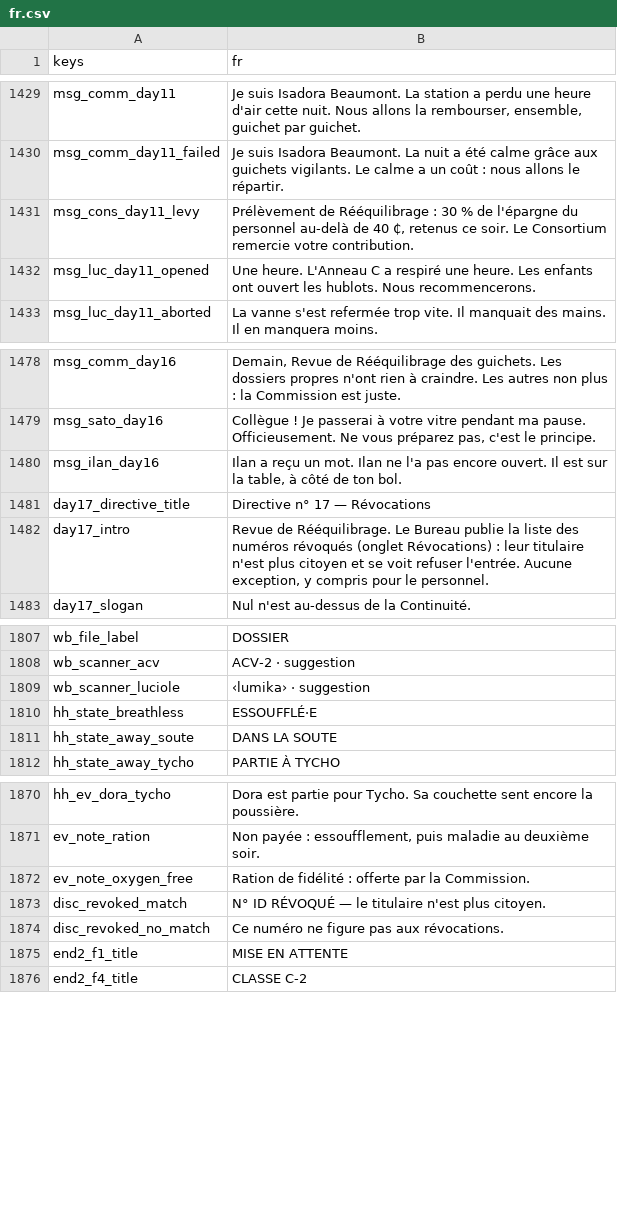
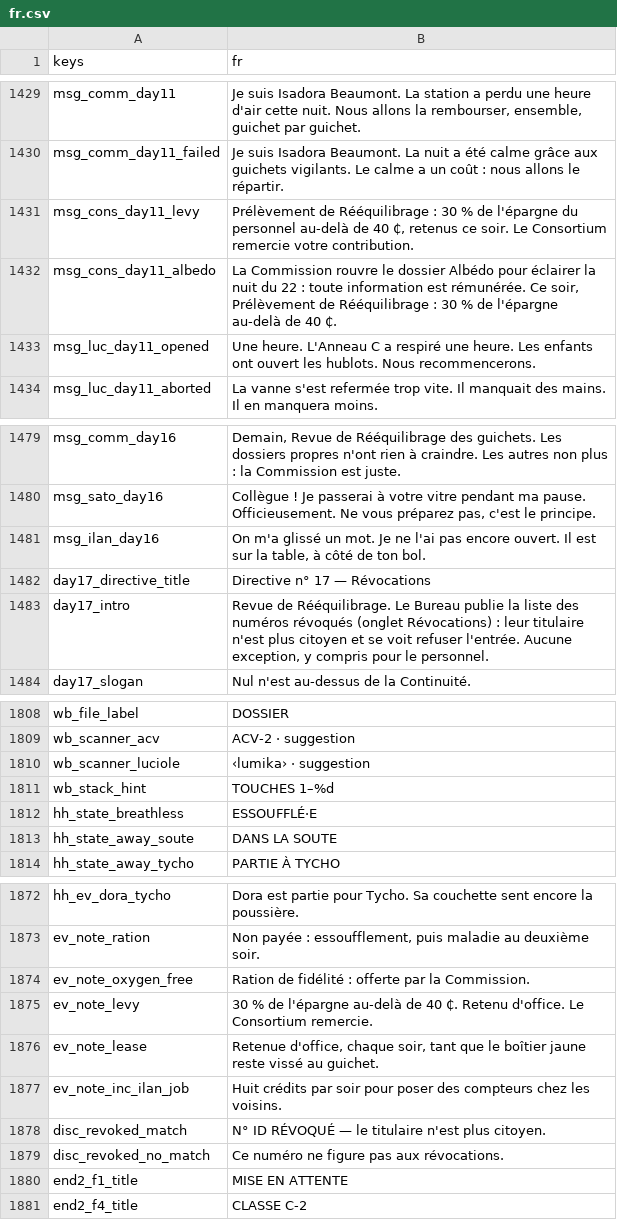
Before and after one commit to fs0ciety7000/clearance, a CSV file: data/i18n/fr.csv, drawn as a sheet; only a part is shown, gaps mark what is left out.

```diff
--- a/data/i18n/fr.csv
+++ b/data/i18n/fr.csv
@@ -1431,2 +1431,3 @@ msg_comm_day11_failed,Je suis Isadora Beaumont. La nuit a été calme grâce aux
 msg_cons_day11_levy,"Prélèvement de Rééquilibrage : 30 % de l'épargne du personnel au-delà de 40 ₵, retenus ce soir. Le Consortium remercie votre contribution."
+msg_cons_day11_albedo,"La Commission rouvre le dossier Albédo pour éclairer la nuit du 22 : toute information est rémunérée. Ce soir, Prélèvement de Rééquilibrage : 30 % de l'épargne au-delà de 40 ₵."
 msg_luc_day11_opened,Une heure. L'Anneau C a respiré une heure. Les enfants ont ouvert les hublots. Nous recommencerons.
@@ -1479,3 +1480,3 @@ msg_comm_day16,"Demain, Revue de Rééquilibrage des guichets. Les dossiers prop
 msg_sato_day16,"Collègue ! Je passerai à votre vitre pendant ma pause. Officieusement. Ne vous préparez pas, c'est le principe."
-msg_ilan_day16,"Ilan a reçu un mot. Ilan ne l'a pas encore ouvert. Il est sur la table, à côté de ton bol."
+msg_ilan_day16,"On m'a glissé un mot. Je ne l'ai pas encore ouvert. Il est sur la table, à côté de ton bol."
 day17_directive_title,Directive n° 17 — Révocations
@@ -1809,2 +1810,3 @@ wb_scanner_acv,ACV-2 · suggestion
 wb_scanner_luciole,‹lumika› · suggestion
+wb_stack_hint,TOUCHES 1–%d
 hh_state_breathless,ESSOUFFLÉ·E
@@ -1872,2 +1874,5 @@ ev_note_ration,"Non payée : essoufflement, puis maladie au deuxième soir."
 ev_note_oxygen_free,Ration de fidélité : offerte par la Commission.
+ev_note_levy,30 % de l'épargne au-delà de 40 ₵. Retenu d'office. Le Consortium remercie.
+ev_note_lease,"Retenue d'office, chaque soir, tant que le boîtier jaune reste vissé au guichet."
+ev_note_inc_ilan_job,Huit crédits par soir pour poser des compteurs chez les voisins.
 disc_revoked_match,N° ID RÉVOQUÉ — le titulaire n'est plus citoyen.
```
Also changed, not shown: 53 other files.
